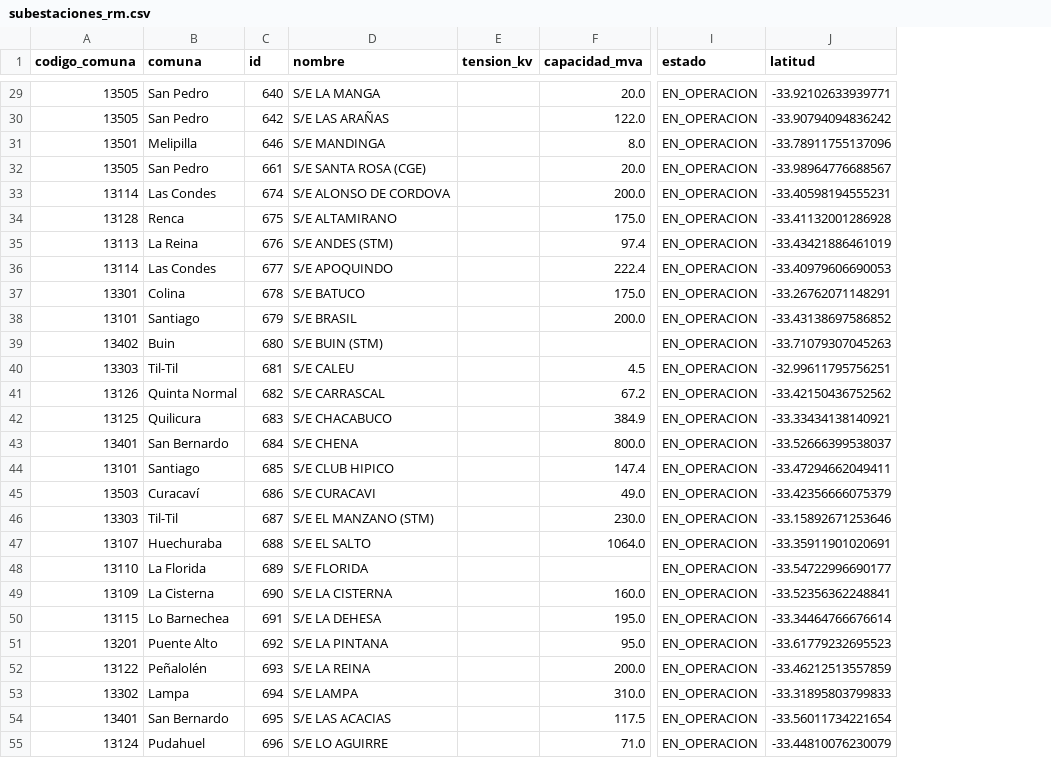
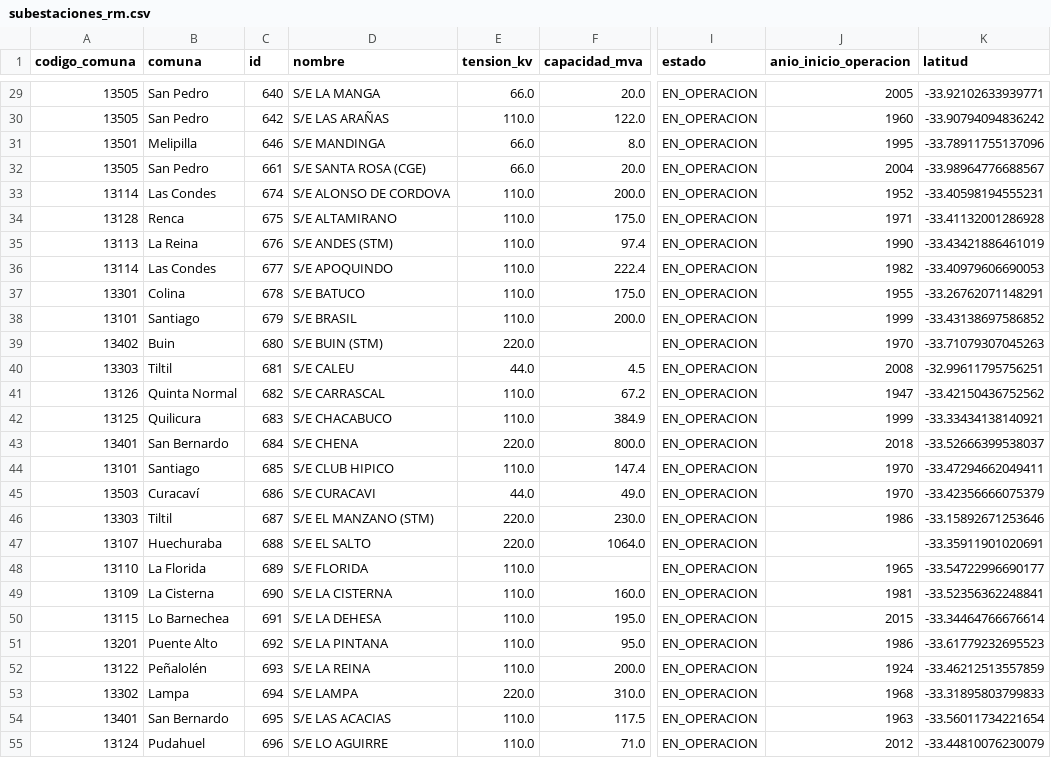
Before and after one commit to platanus-hack/platanus-hack-26-cl-team-22, a CSV file: data/energia/subestaciones_rm.csv, drawn as a sheet; only a part is shown, gaps mark what is left out; the diff covers the shown part only; the diff names each change by its address in the sheet, - before the commit and + after, or states it on an @@ line.

Commit message:
fix(datos): fill substation voltage and clean energy and DGA tables
The Coordinador API returns tension_kv empty for every substation, so it is
read from the names of the substation's buses (132 of 150). Start dates keep
the raw text and gain a parsed year, coordinates outside the RM on RM rows are
blanked (one plant sat in Antarctica), and communes use the repo's names.
DGA decree dates now accept abbreviated months, which dated decree 157.

```diff
--- a/data/energia/subestaciones_rm.csv
+++ b/data/energia/subestaciones_rm.csv
+column J (anio_inicio_operacion), rows 29-55: 2005 | 1960 | 1995 | 2004 | 1952 | 1971 | 1990 | 1982 | 1955 | 1999 | 1970 | 2008 | 1947 | 1999 | 2018 | 1970 | 1970 | 1986 |  | 1965 | 1981 | 2015 | 1986 | 1924 | 1968 | 1963 | 2012
-E29 (tension_kv): (empty)
+E29 (tension_kv): 66.0
-E30 (tension_kv): (empty)
+E30 (tension_kv): 110.0
-E31:E32 (tension_kv): (empty)
+E31:E32 (tension_kv): 66.0
-E33:E38 (tension_kv): (empty)
+E33:E38 (tension_kv): 110.0
-E39 (tension_kv): (empty)
+E39 (tension_kv): 220.0
-B40 (comuna): Til-Til
+B40 (comuna): Tiltil
-E40 (tension_kv): (empty)
+E40 (tension_kv): 44.0
-E41:E42 (tension_kv): (empty)
+E41:E42 (tension_kv): 110.0
-E43 (tension_kv): (empty)
+E43 (tension_kv): 220.0
-E44 (tension_kv): (empty)
+E44 (tension_kv): 110.0
-E45 (tension_kv): (empty)
+E45 (tension_kv): 44.0
-B46 (comuna): Til-Til
+B46 (comuna): Tiltil
-E46:E47 (tension_kv): (empty)
+E46:E47 (tension_kv): 220.0
-E48:E52 (tension_kv): (empty)
+E48:E52 (tension_kv): 110.0
-E53 (tension_kv): (empty)
+E53 (tension_kv): 220.0
-E54:E55 (tension_kv): (empty)
+E54:E55 (tension_kv): 110.0
```
Also changed, not shown: 117 edited cells elsewhere in this file, data/dga/decretos_escasez_rm.csv, data/energia/centrales_rm.csv, 6 other files.
